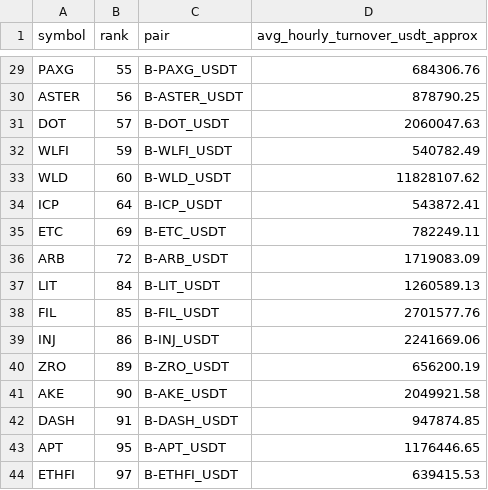
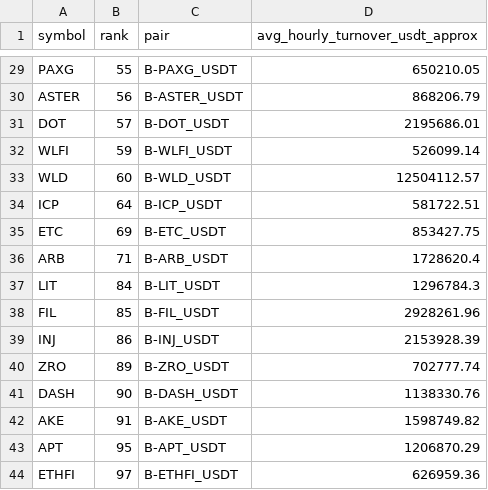
Before and after one commit to jharajesh1210/Guruji, a CSV file: TOP100_CRIPTO_AMC_POC_V4_universe.csv, drawn as a sheet; only a part is shown, gaps mark what is left out; removed rows and columns are numbered as before the commit, all else as after; the diff covers the shown part only; the diff names each change by its address in the sheet, - before the commit and + after, or states it on an @@ line.

```diff
--- a/TOP100_CRIPTO_AMC_POC_V4_universe.csv
+++ b/TOP100_CRIPTO_AMC_POC_V4_universe.csv
-D29 (avg_hourly_turnover_usdt_approx): 684306.76
+D29 (avg_hourly_turnover_usdt_approx): 650210.05
-D30 (avg_hourly_turnover_usdt_approx): 878790.25
+D30 (avg_hourly_turnover_usdt_approx): 868206.79
-D31 (avg_hourly_turnover_usdt_approx): 2060047.63
+D31 (avg_hourly_turnover_usdt_approx): 2195686.01
-D32 (avg_hourly_turnover_usdt_approx): 540782.49
+D32 (avg_hourly_turnover_usdt_approx): 526099.14
-D33 (avg_hourly_turnover_usdt_approx): 11828107.62
+D33 (avg_hourly_turnover_usdt_approx): 12504112.57
-D34 (avg_hourly_turnover_usdt_approx): 543872.41
+D34 (avg_hourly_turnover_usdt_approx): 581722.51
-D35 (avg_hourly_turnover_usdt_approx): 782249.11
+D35 (avg_hourly_turnover_usdt_approx): 853427.75
-B36 (rank): 72
+B36 (rank): 71
-D36 (avg_hourly_turnover_usdt_approx): 1719083.09
+D36 (avg_hourly_turnover_usdt_approx): 1728620.4
-D37 (avg_hourly_turnover_usdt_approx): 1260589.13
+D37 (avg_hourly_turnover_usdt_approx): 1296784.3
-D38 (avg_hourly_turnover_usdt_approx): 2701577.76
+D38 (avg_hourly_turnover_usdt_approx): 2928261.96
-D39 (avg_hourly_turnover_usdt_approx): 2241669.06
+D39 (avg_hourly_turnover_usdt_approx): 2153928.39
-D40 (avg_hourly_turnover_usdt_approx): 656200.19
+D40 (avg_hourly_turnover_usdt_approx): 702777.74
-row 41: AKE | 90 | B-AKE_USDT | 2049921.58
-B41 (rank): 91
+B41 (rank): 90
-D41 (avg_hourly_turnover_usdt_approx): 947874.85
+D41 (avg_hourly_turnover_usdt_approx): 1138330.76
+row 42: AKE | 91 | B-AKE_USDT | 1598749.82
-D43 (avg_hourly_turnover_usdt_approx): 1176446.65
+D43 (avg_hourly_turnover_usdt_approx): 1206870.29
-D44 (avg_hourly_turnover_usdt_approx): 639415.53
+D44 (avg_hourly_turnover_usdt_approx): 626959.36
```
Also changed, not shown: 28 edited cells elsewhere in this file, 1 other file.
